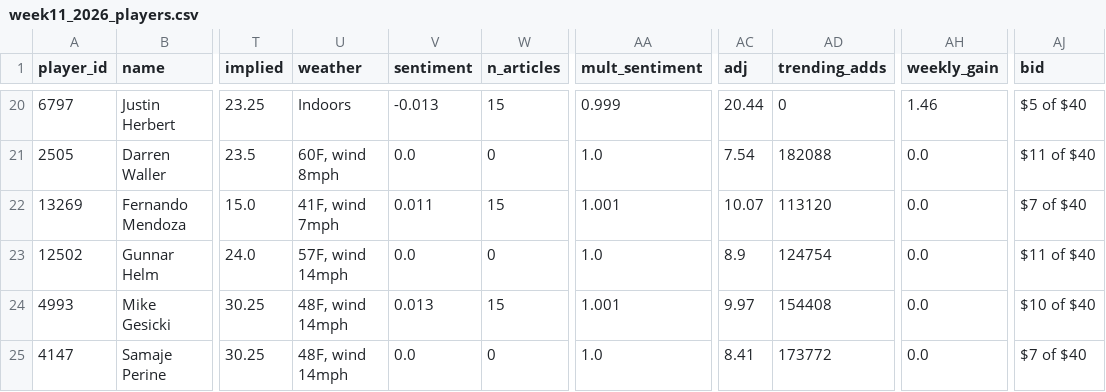
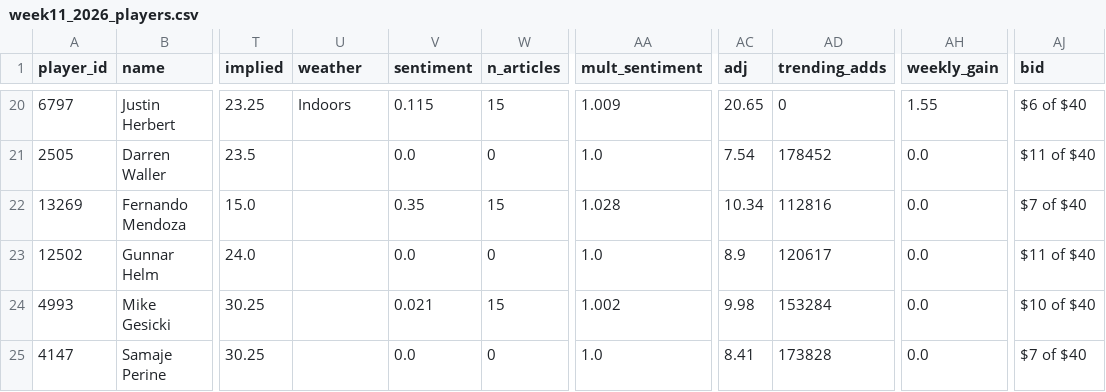
Before and after one commit to brendanabraham23/fantasy_football_agent, a CSV file: reports/week11_2026_players.csv, drawn as a sheet; only a part is shown, gaps mark what is left out; the diff covers the shown part only; the diff names each change by its address in the sheet, - before the commit and + after, or states it on an @@ line.

```diff
--- a/reports/week11_2026_players.csv
+++ b/reports/week11_2026_players.csv
-V20 (sentiment): -0.013
+V20 (sentiment): 0.115
-AA20 (mult_sentiment): 0.999
+AA20 (mult_sentiment): 1.009
-AC20 (adj): 20.44
+AC20 (adj): 20.65
-AH20 (weekly_gain): 1.46
+AH20 (weekly_gain): 1.55
-AJ20 (bid): $5 of $40
+AJ20 (bid): $6 of $40
-U21 (weather): 60F, wind 8mph
+U21 (weather): (empty)
-AD21 (trending_adds): 182088
+AD21 (trending_adds): 178452
-U22 (weather): 41F, wind 7mph
+U22 (weather): (empty)
-V22 (sentiment): 0.011
+V22 (sentiment): 0.35
-AA22 (mult_sentiment): 1.001
+AA22 (mult_sentiment): 1.028
-AC22 (adj): 10.07
+AC22 (adj): 10.34
-AD22 (trending_adds): 113120
+AD22 (trending_adds): 112816
-U23 (weather): 57F, wind 14mph
+U23 (weather): (empty)
-AD23 (trending_adds): 124754
+AD23 (trending_adds): 120617
-U24:U25 (weather): 48F, wind 14mph
+U24:U25 (weather): (empty)
-V24 (sentiment): 0.013
+V24 (sentiment): 0.021
-AA24 (mult_sentiment): 1.001
+AA24 (mult_sentiment): 1.002
-AC24 (adj): 9.97
+AC24 (adj): 9.98
-AD24 (trending_adds): 154408
+AD24 (trending_adds): 153284
-AD25 (trending_adds): 173772
+AD25 (trending_adds): 173828
```
Also changed, not shown: 63 edited cells elsewhere in this file, 7 other files.
